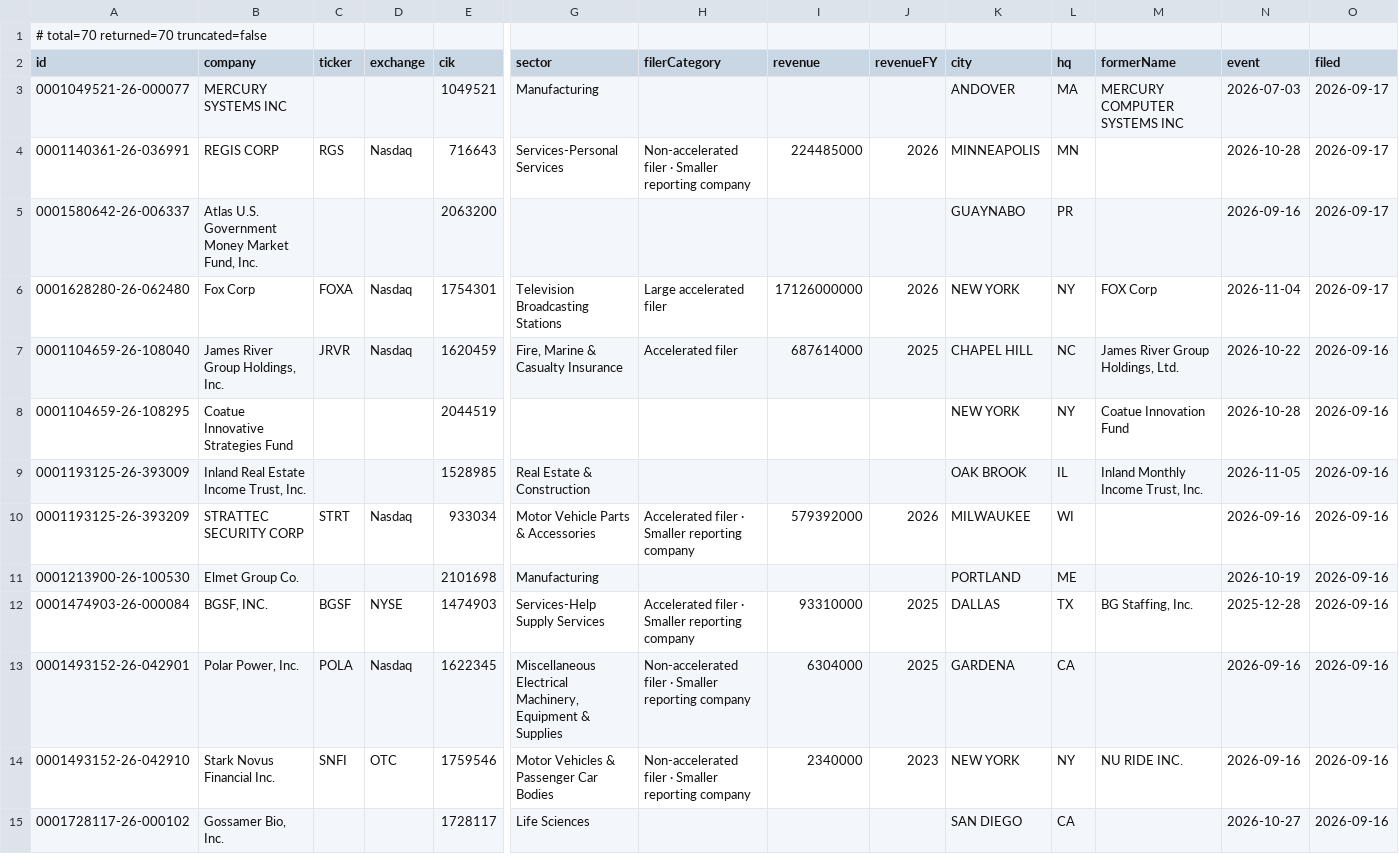
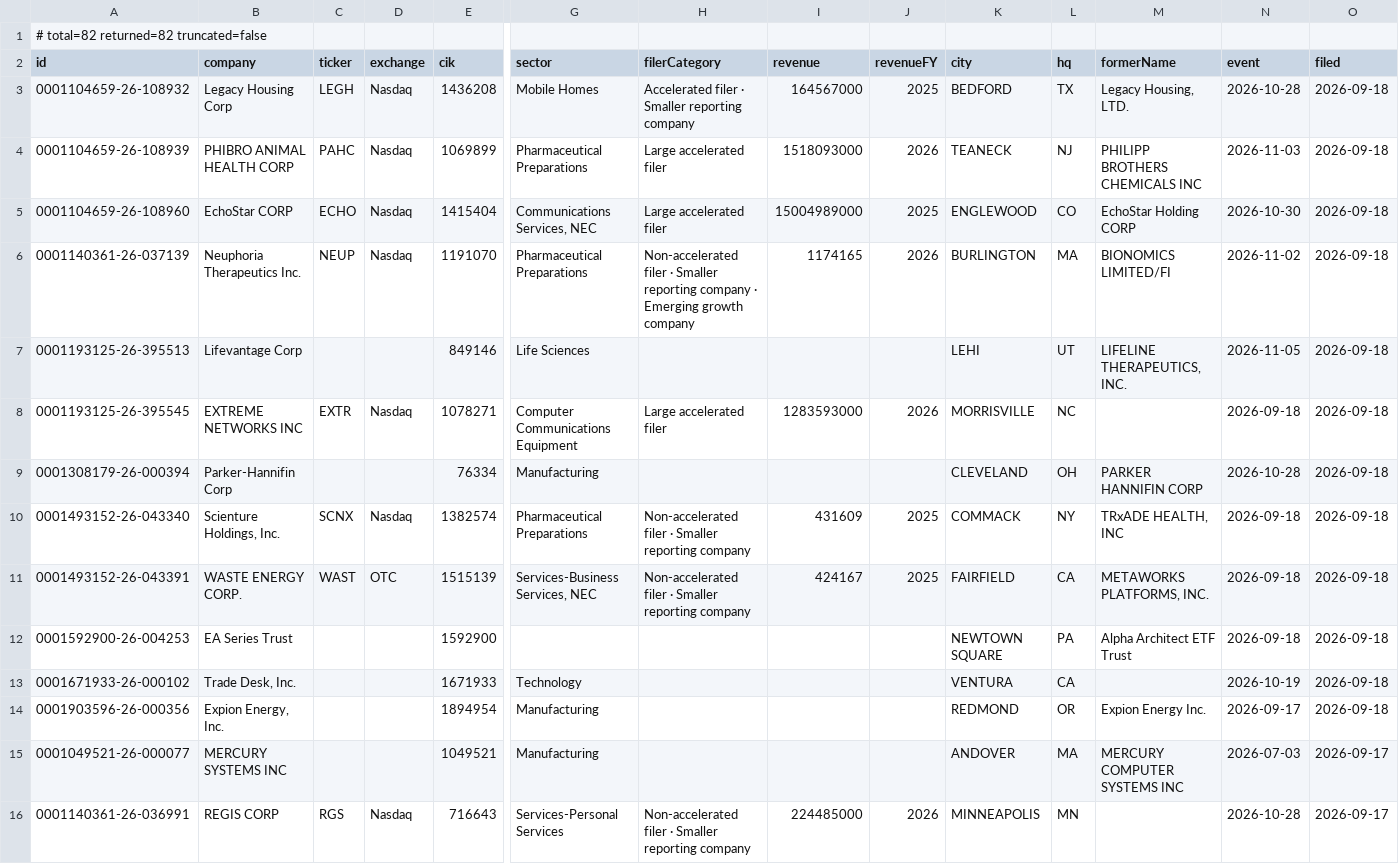
Before and after one commit to HuangGoodmanAgency/filing-boards, a CSV file: data/annual-meetings.csv, drawn as a sheet; only a part is shown, gaps mark what is left out; the shorter side is filled out with more unchanged rows; rows hold the shown columns only; the diff names each change by its address in the sheet, - before the commit and + after, or states it on an @@ line.

```diff
--- a/data/annual-meetings.csv
+++ b/data/annual-meetings.csv
-A1 (id): # total=70 returned=70 truncated=false
+A1 (id): # total=82 returned=82 truncated=false
+row 3: 0001104659-26-108932 | Legacy Housing Corp | LEGH | Nasdaq | 1436208 | Mobile Homes | Accelerated filer · Smaller reporting company | 164567000 | 2025 | BEDFORD | TX | Legacy Housing, LTD. | 2026-10-28 | 2026-09-18
+row 4: 0001104659-26-108939 | PHIBRO ANIMAL HEALTH CORP | PAHC | Nasdaq | 1069899 | Pharmaceutical Preparations | Large accelerated filer | 1518093000 | 2026 | TEANECK | NJ | PHILIPP BROTHERS CHEMICALS INC | 2026-11-03 | 2026-09-18
+row 5: 0001104659-26-108960 | EchoStar CORP | ECHO | Nasdaq | 1415404 | Communications Services, NEC | Large accelerated filer | 15004989000 | 2025 | ENGLEWOOD | CO | EchoStar Holding CORP | 2026-10-30 | 2026-09-18
+row 6: 0001140361-26-037139 | Neuphoria Therapeutics Inc. | NEUP | Nasdaq | 1191070 | Pharmaceutical Preparations | Non-accelerated filer · Smaller reporting company · Emerging growth company | 1174165 | 2026 | BURLINGTON | MA | BIONOMICS LIMITED/FI | 2026-11-02 | 2026-09-18
+row 7: 0001193125-26-395513 | Lifevantage Corp |  |  | 849146 | Life Sciences |  |  |  | LEHI | UT | LIFELINE THERAPEUTICS, INC. | 2026-11-05 | 2026-09-18
+row 8: 0001193125-26-395545 | EXTREME NETWORKS INC | EXTR | Nasdaq | 1078271 | Computer Communications Equipment | Large accelerated filer | 1283593000 | 2026 | MORRISVILLE | NC |  | 2026-09-18 | 2026-09-18
+row 9: 0001308179-26-000394 | Parker-Hannifin Corp |  |  | 76334 | Manufacturing |  |  |  | CLEVELAND | OH | PARKER HANNIFIN CORP | 2026-10-28 | 2026-09-18
+row 10: 0001493152-26-043340 | Scienture Holdings, Inc. | SCNX | Nasdaq | 1382574 | Pharmaceutical Preparations | Non-accelerated filer · Smaller reporting company | 431609 | 2025 | COMMACK | NY | TRxADE HEALTH, INC | 2026-09-18 | 2026-09-18
+row 11: 0001493152-26-043391 | WASTE ENERGY CORP. | WAST | OTC | 1515139 | Services-Business Services, NEC | Non-accelerated filer · Smaller reporting company | 424167 | 2025 | FAIRFIELD | CA | METAWORKS PLATFORMS, INC. | 2026-09-18 | 2026-09-18
+row 12: 0001592900-26-004253 | EA Series Trust |  |  | 1592900 |  |  |  |  | NEWTOWN SQUARE | PA | Alpha Architect ETF Trust | 2026-09-18 | 2026-09-18
+row 13: 0001671933-26-000102 | Trade Desk, Inc. |  |  | 1671933 | Technology |  |  |  | VENTURA | CA |  | 2026-10-19 | 2026-09-18
+row 14: 0001903596-26-000356 | Expion Energy, Inc. |  |  | 1894954 | Manufacturing |  |  |  | REDMOND | OR | Expion Energy Inc. | 2026-09-17 | 2026-09-18
```
Also changed, not shown: data/agreements.csv, data/auditor-watch.csv, 18 other files.
